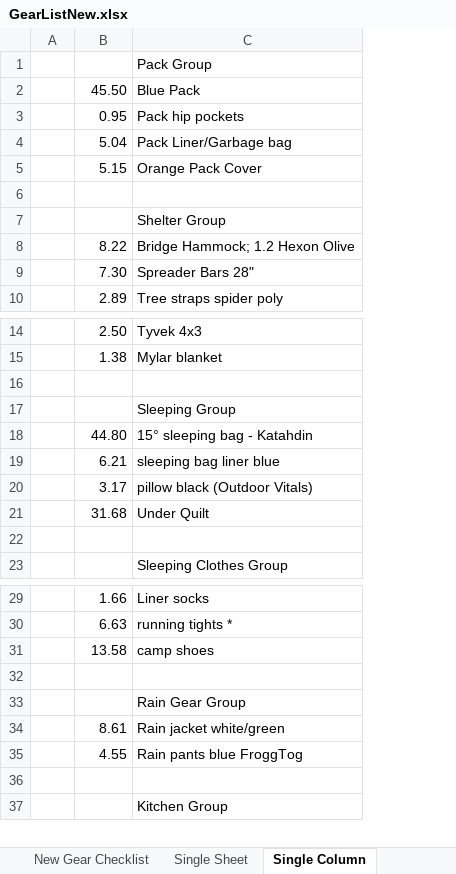
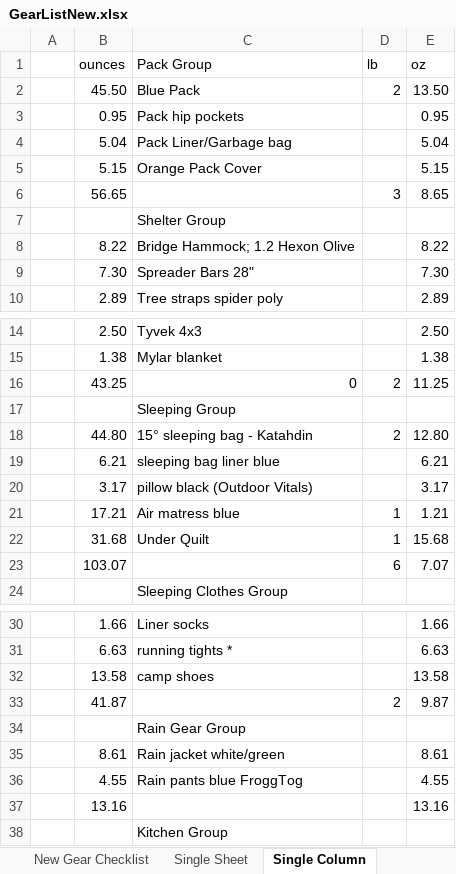
Before and after one commit to dpsmith005/backpacking, an Excel workbook: AT/GearListNew.xlsx, sheet Single Column, drawn as a sheet; only a part is shown, gaps mark what is left out; values as stored, in another font and other column widths than the file's, no cell formats; conditional formats not drawn; addresses are those after the commit; the diff covers the shown part only; the diff names each change by its address in the sheet, - before the commit and + after, or states it on an @@ line.

```diff
--- a/AT/GearListNew.xlsx (sheet Single Column)
+++ b/AT/GearListNew.xlsx (sheet Single Column)
+column D (lb), rows 2-6: 2 |  |  |  | 3; rows 16-18: 2 |  | 2; rows 22-23: 1 | 6; row 33: 2
+column E (oz), rows 2-10: 13.50 | 0.95 | 5.04 | 5.15 | 8.65 |  | 8.22 | 7.30 | 2.89; rows 14-20: 2.50 | 1.38 | 11.25 |  | 12.80 | 6.21 | 3.17; rows 22-23: 15.68 | 7.07; rows 30-37: 1.66 | 6.63 | 13.58 | 9.87 |  | 8.61 | 4.55 | 13.16
-B1: (empty)
+B1: ounces
-row 6: (empty)
+row 6:  | 56.65 |  | 3 | 8.65
-row 16: (empty)
+row 16:  | 43.25 | 0 | 2 | 11.25
+row 21:  | 17.21 | Air matress blue | 1 | 1.21
-row 23: (empty)
+row 23:  | 103.07 |  | 6 | 7.07
-row 33: (empty)
+row 33:  | 41.87 |  | 2 | 9.87
-row 37: (empty)
+row 37:  | 13.16 |  |  | 13.16
```
Also changed, not shown: 2 added rows and 15 edited cells elsewhere in this sheet, sheet New Gear Checklist, sheet Single Sheet, other sheet tabs, cell formats, formulas that keep their value.
